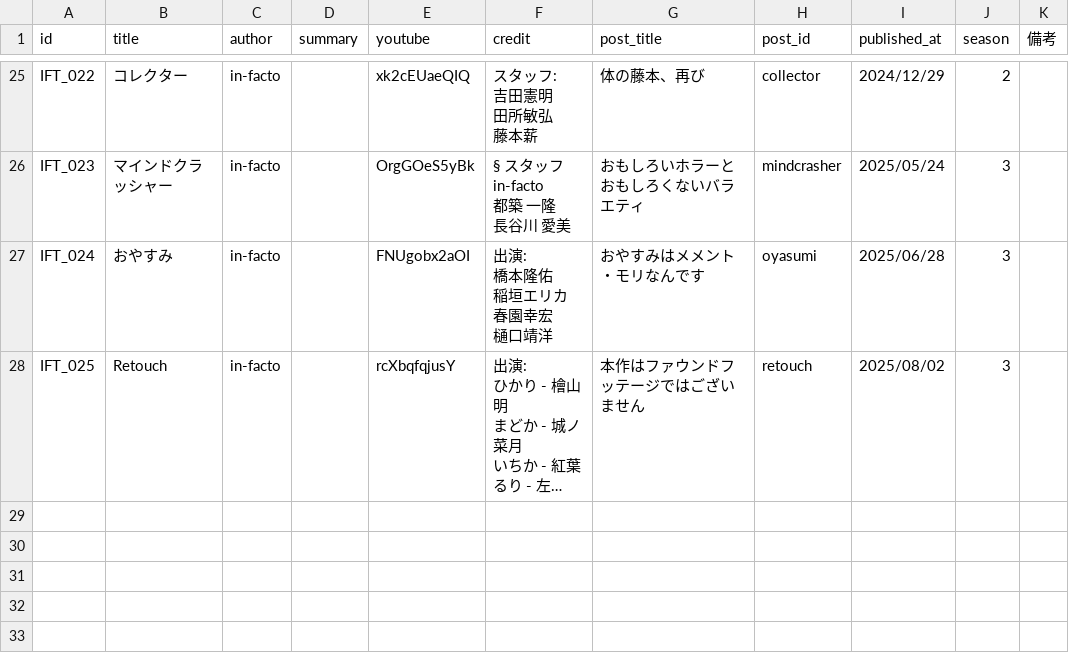
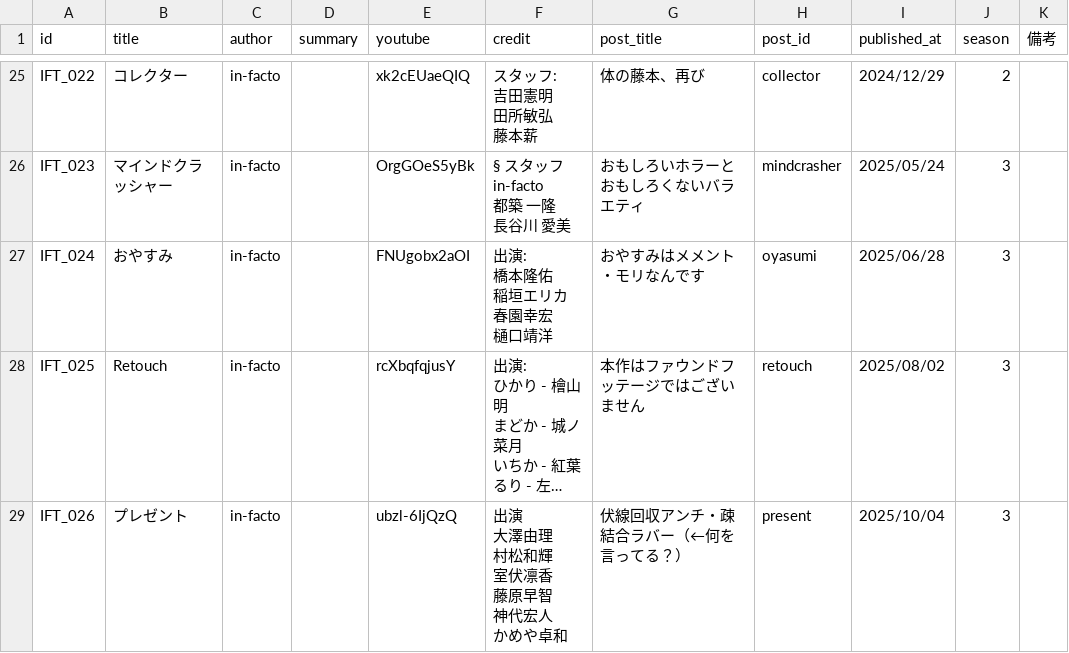
Before and after one commit to ykpythemind/in-facto-tools, a TSV file: website/video.tsv, drawn as a sheet; only a part is shown, gaps mark what is left out; long unchanged cells end in …; ↵ is a line break in a cell; the diff names each change by its address in the sheet, - before the commit and + after, or states it on an @@ line.

```diff
--- a/website/video.tsv
+++ b/website/video.tsv
+row 29: IFT_026 | プレゼント | in-facto |  | ubzl-6IjQzQ | 出演 ↵ 大澤由理 ↵ 村松和輝 ↵ 室伏凛香 ↵ 藤原早智 ↵ 神代宏人 ↵ かめや卓和 | 伏線回収アンチ・疎結合ラバー（←何を言ってる？） | present | 2025/10/04 | 3
```
Also changed, not shown: 14 other files.
